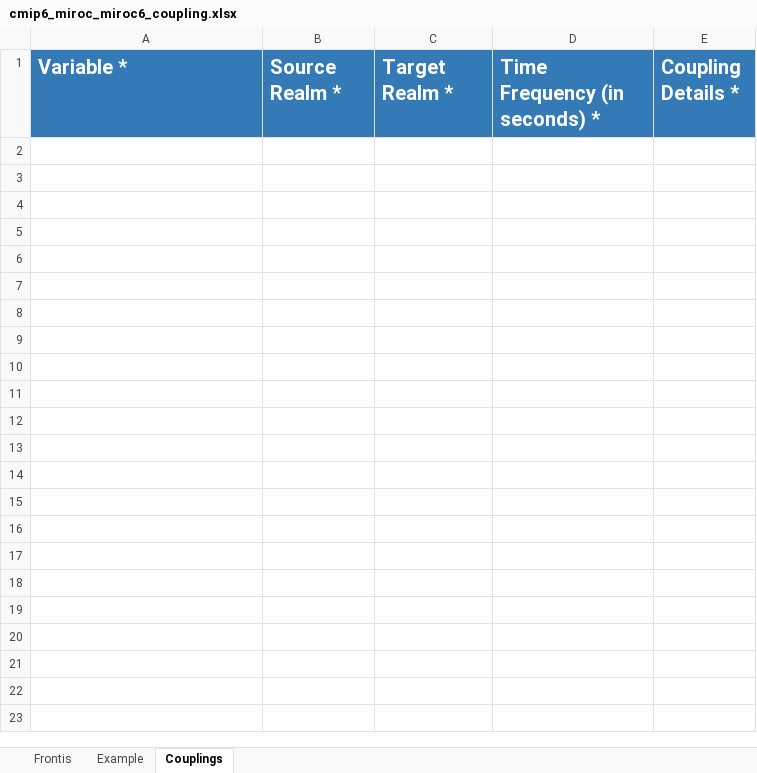
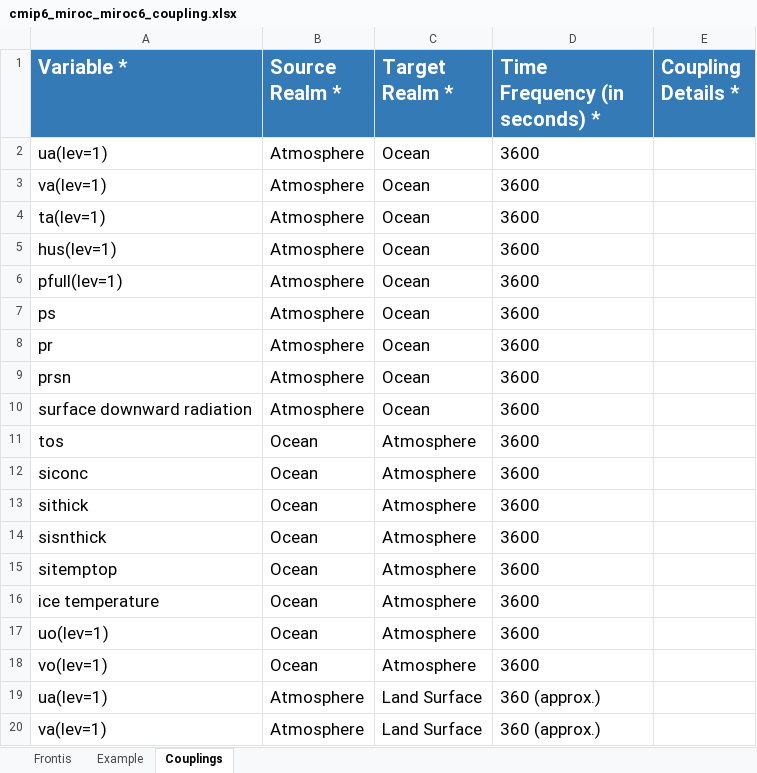
Before and after one commit to ES-DOC-INSTITUTIONAL/miroc, an Excel workbook: cmip6/models/miroc6/cmip6_miroc_miroc6_coupling.xlsx, sheet Couplings, drawn as a sheet; only a part is shown; values as stored, in another font and other column widths than the file's, no borders; the diff covers the shown part only; the diff names each change by its address in the sheet, - before the commit and + after, or states it on an @@ line.

Commit message:
Upload coupling spreadsheet.

```diff
--- a/cmip6/models/miroc6/cmip6_miroc_miroc6_coupling.xlsx (sheet Couplings)
+++ b/cmip6/models/miroc6/cmip6_miroc_miroc6_coupling.xlsx (sheet Couplings)
+row 2: ua(lev=1) | Atmosphere | Ocean | 3600
+row 3: va(lev=1) | Atmosphere | Ocean | 3600
+row 4: ta(lev=1) | Atmosphere | Ocean | 3600
+row 5: hus(lev=1) | Atmosphere | Ocean | 3600
+row 6: pfull(lev=1) | Atmosphere | Ocean | 3600
+row 7: ps | Atmosphere | Ocean | 3600
+row 8: pr | Atmosphere | Ocean | 3600
+row 9: prsn | Atmosphere | Ocean | 3600
+row 10: surface downward radiation | Atmosphere | Ocean | 3600
+row 11: tos | Ocean | Atmosphere | 3600
+row 12: siconc | Ocean | Atmosphere | 3600
+row 13: sithick | Ocean | Atmosphere | 3600
+row 14: sisnthick | Ocean | Atmosphere | 3600
+row 15: sitemptop | Ocean | Atmosphere | 3600
+row 16: ice temperature | Ocean | Atmosphere | 3600
+row 17: uo(lev=1) | Ocean | Atmosphere | 3600
+row 18: vo(lev=1) | Ocean | Atmosphere | 3600
+row 19: ua(lev=1) | Atmosphere | Land Surface | 360 (approx.)
+row 20: va(lev=1) | Atmosphere | Land Surface | 360 (approx.)
```
Also changed, not shown: 47 added rows elsewhere in this sheet.
